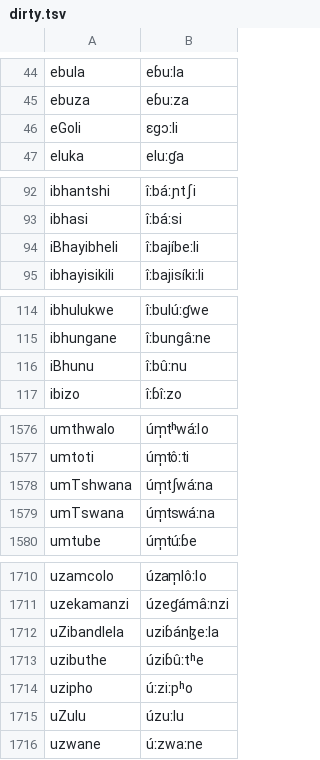
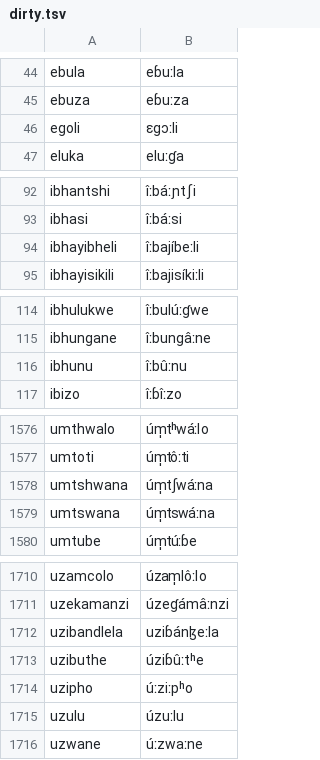
Before and after one commit to neurlang/dataset, a TSV file: zulu/dirty.tsv, drawn as a sheet; only a part is shown, gaps mark what is left out; the diff covers the shown part only.

```diff
--- a/zulu/dirty.tsv
+++ b/zulu/dirty.tsv
@@ -45,3 +45,3 @@ ebula	eɓuːla
 ebuza	eɓuːza
-eGoli	ɛgɔːli
+egoli	ɛgɔːli
 eluka	eluːɠa
@@ -93,3 +93,3 @@ ibhantshi	îːbáːɲtʃi
 ibhasi	îːbáːsi
-iBhayibheli	îːbajíbeːli
+ibhayibheli	îːbajíbeːli
 ibhayisikili	îːbajisíkiːli
@@ -115,3 +115,3 @@ ibhulukwe	îːbulúːɠwe
 ibhungane	îːbungâːne
-iBhunu	îːbûːnu
+ibhunu	îːbûːnu
 ibizo	îːɓîːzo
@@ -1577,4 +1577,4 @@ umthwalo	úm̩tʰwáːlo
 umtoti	úm̩tôːti
-umTshwana	úm̩tʃwáːna
-umTswana	úm̩tswáːna
+umtshwana	úm̩tʃwáːna
+umtswana	úm̩tswáːna
 umtube	úm̩túːɓe
@@ -1711,6 +1711,6 @@ uzamcolo	úzam̩ǀôːlo
 uzekamanzi	úzeɠámâːnzi
-uZibandlela	uziɓánɮeːla
+uzibandlela	uziɓánɮeːla
 uzibuthe	úziɓûːtʰe
 uzipho	úːziːpʰo
-uZulu	úzuːlu
+uzulu	úzuːlu
 uzwane	úːzwaːne
```
Also changed, not shown: 18 edited cells elsewhere in this file, malay/latin/dirty.tsv, vietnamese/central/dirty.tsv, 5 other files.
